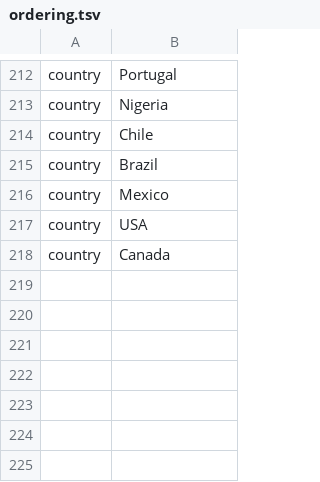
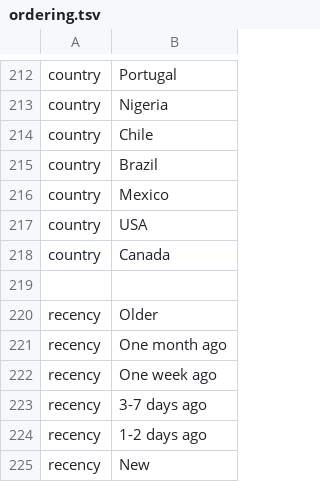
Before and after one commit to nextstrain/ncov, a TSV file: config/ordering.tsv, drawn as a sheet; only a part is shown, gaps mark what is left out.

Commit message:
Streamline and slightly prettify recency coloring
This keeps the same functionality and makes just a couple small changes:
1. Uses "ordering.tsv" rather than adding an extra color schemes tsv
2. Capitalizes field names to be consistent with other metadata (notably host)
3. Include this coloring for ZH and GISAID

```diff
--- a/config/ordering.tsv
+++ b/config/ordering.tsv
@@ -218 +218,8 @@ country	USA
 country	Canada
+
+recency	Older
+recency	One month ago
+recency	One week ago
+recency	3-7 days ago
+recency	1-2 days ago
+recency	New
```
Also changed, not shown: 6 other files.
